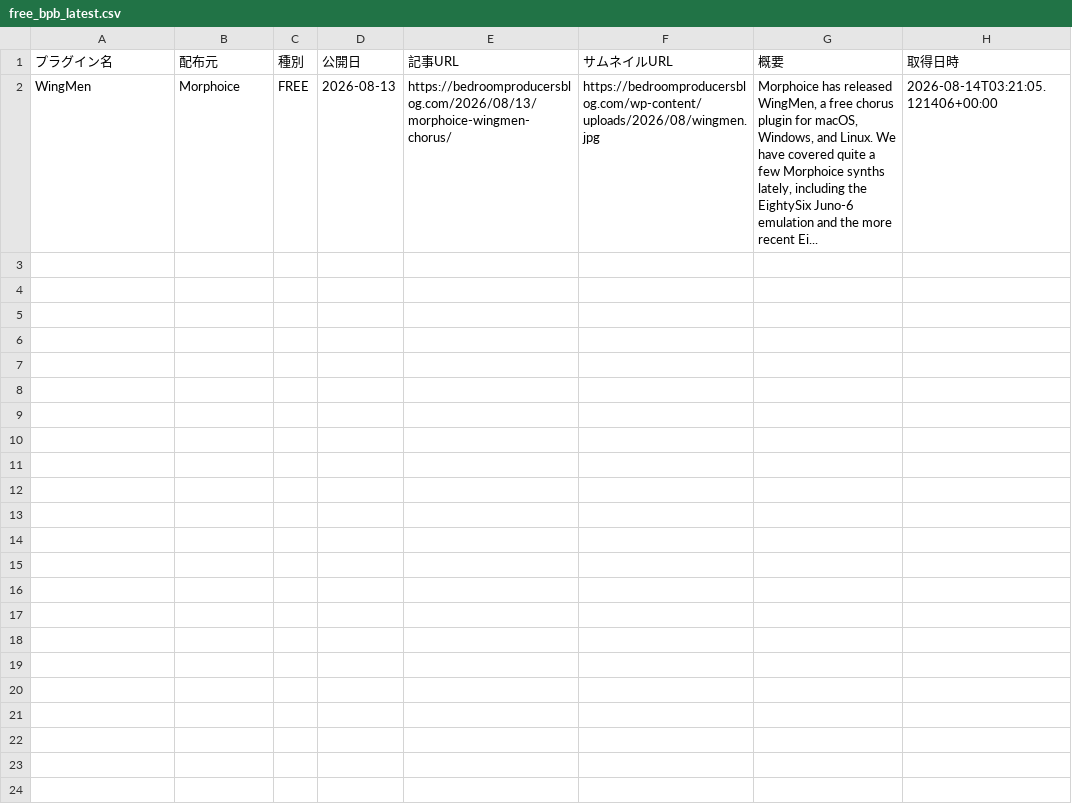
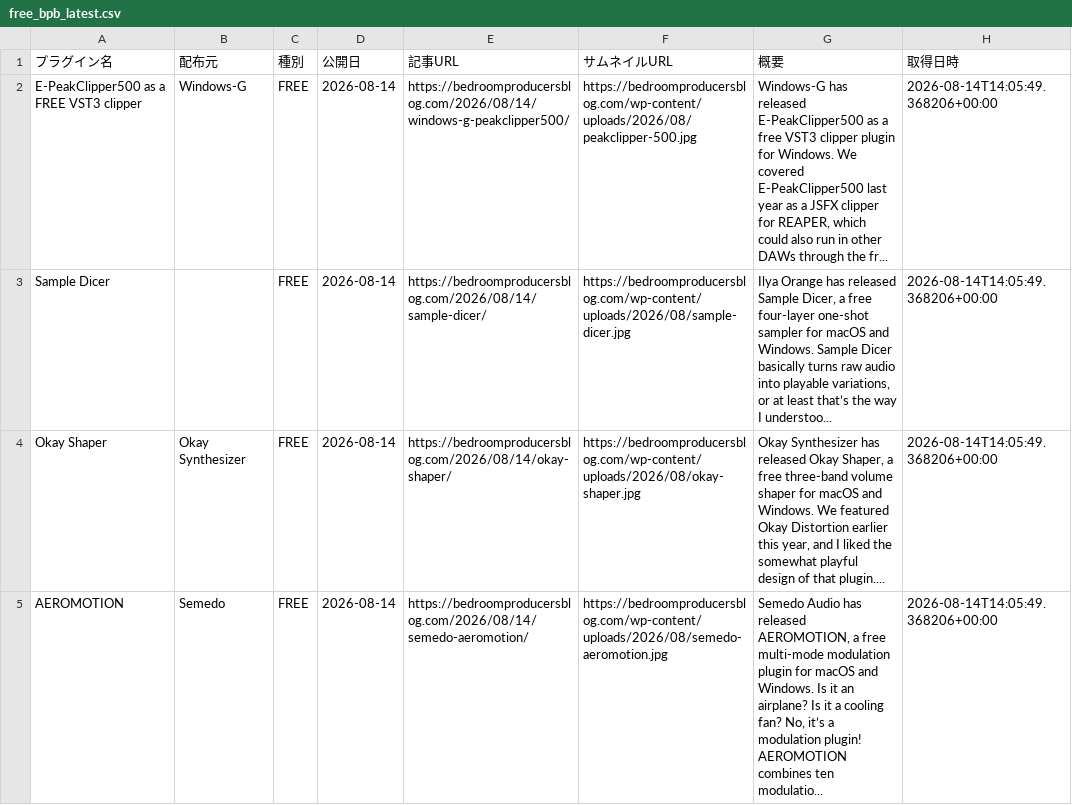
Before and after one commit to Plugin-Tsushin/plugin-boutique-scraper, a CSV file: output/free_bpb_latest.csv, drawn as a sheet; removed rows and columns are numbered as before the commit, all else as after; the diff names each change by its address in the sheet, - before the commit and + after, or states it on an @@ line.

```diff
--- a/output/free_bpb_latest.csv
+++ b/output/free_bpb_latest.csv
-row 2: WingMen | Morphoice | FREE | 2026-08-13 | https://bedroomproducersblog.com/2026/08/13/morphoice-wingmen-chorus/ | https://bedroomproducersblog.com/wp-content/uploads/2026/08/wingmen.jpg | Morphoice has released WingMen, a free chorus plugin for macOS, Windows, and Linux. We have covered quite a few Morphoice synths lately, including the EightySix Juno-6 emulation and the more recent Ei... | 2026-08-14T03:21:05.121406+00:00
+row 2: E-PeakClipper500 as a FREE VST3 clipper | Windows-G | FREE | 2026-08-14 | https://bedroomproducersblog.com/2026/08/14/windows-g-peakclipper500/ | https://bedroomproducersblog.com/wp-content/uploads/2026/08/peakclipper-500.jpg | Windows-G has released E-PeakClipper500 as a free VST3 clipper plugin for Windows. We covered E-PeakClipper500 last year as a JSFX clipper for REAPER, which could also run in other DAWs through the fr... | 2026-08-14T14:05:49.368206+00:00
+row 3: Sample Dicer |  | FREE | 2026-08-14 | https://bedroomproducersblog.com/2026/08/14/sample-dicer/ | https://bedroomproducersblog.com/wp-content/uploads/2026/08/sample-dicer.jpg | Ilya Orange has released Sample Dicer, a free four-layer one-shot sampler for macOS and Windows. Sample Dicer basically turns raw audio into playable variations, or at least that’s the way I understoo... | 2026-08-14T14:05:49.368206+00:00
+row 4: Okay Shaper | Okay Synthesizer | FREE | 2026-08-14 | https://bedroomproducersblog.com/2026/08/14/okay-shaper/ | https://bedroomproducersblog.com/wp-content/uploads/2026/08/okay-shaper.jpg | Okay Synthesizer has released Okay Shaper, a free three-band volume shaper for macOS and Windows. We featured Okay Distortion earlier this year, and I liked the somewhat playful design of that plugin.... | 2026-08-14T14:05:49.368206+00:00
+row 5: AEROMOTION | Semedo | FREE | 2026-08-14 | https://bedroomproducersblog.com/2026/08/14/semedo-aeromotion/ | https://bedroomproducersblog.com/wp-content/uploads/2026/08/semedo-aeromotion.jpg | Semedo Audio has released AEROMOTION, a free multi-mode modulation plugin for macOS and Windows. Is it an airplane? Is it a cooling fan? No, it’s a modulation plugin! AEROMOTION combines ten modulatio... | 2026-08-14T14:05:49.368206+00:00
```
Also changed, not shown: output/free_bpb_history.csv.
